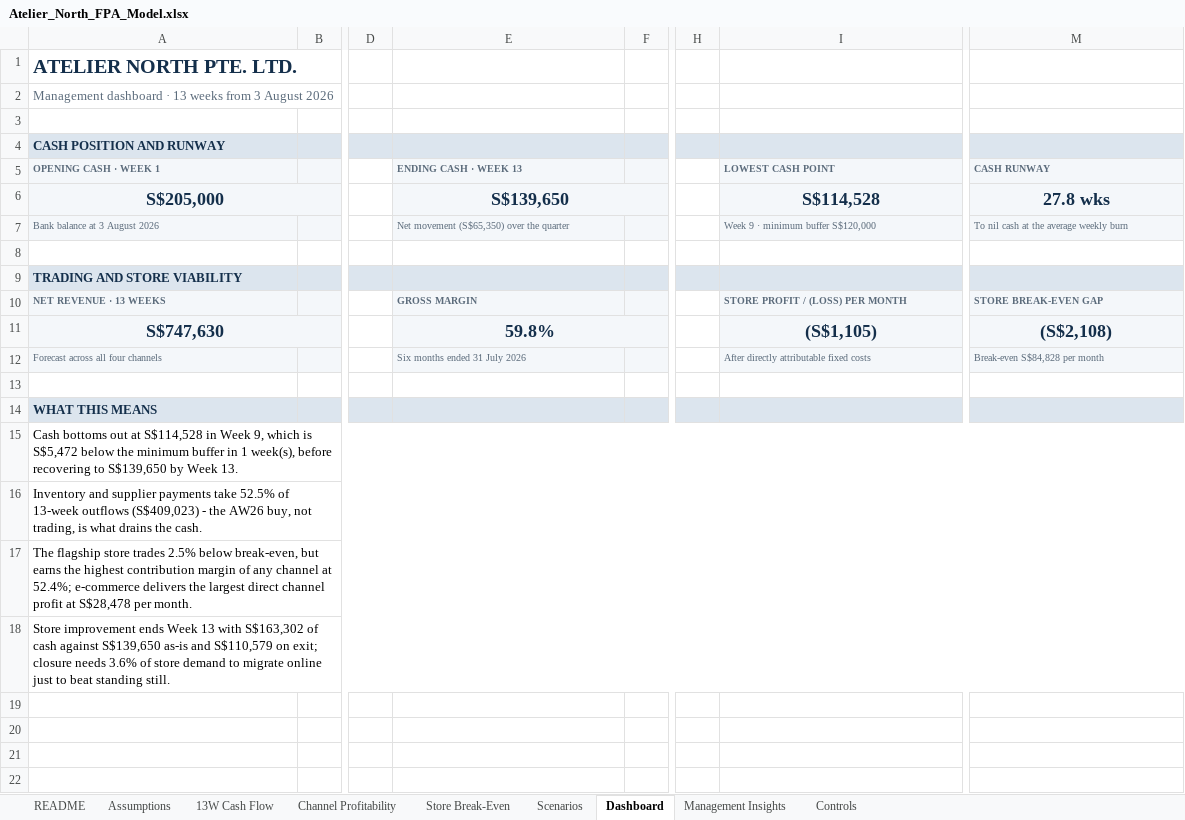
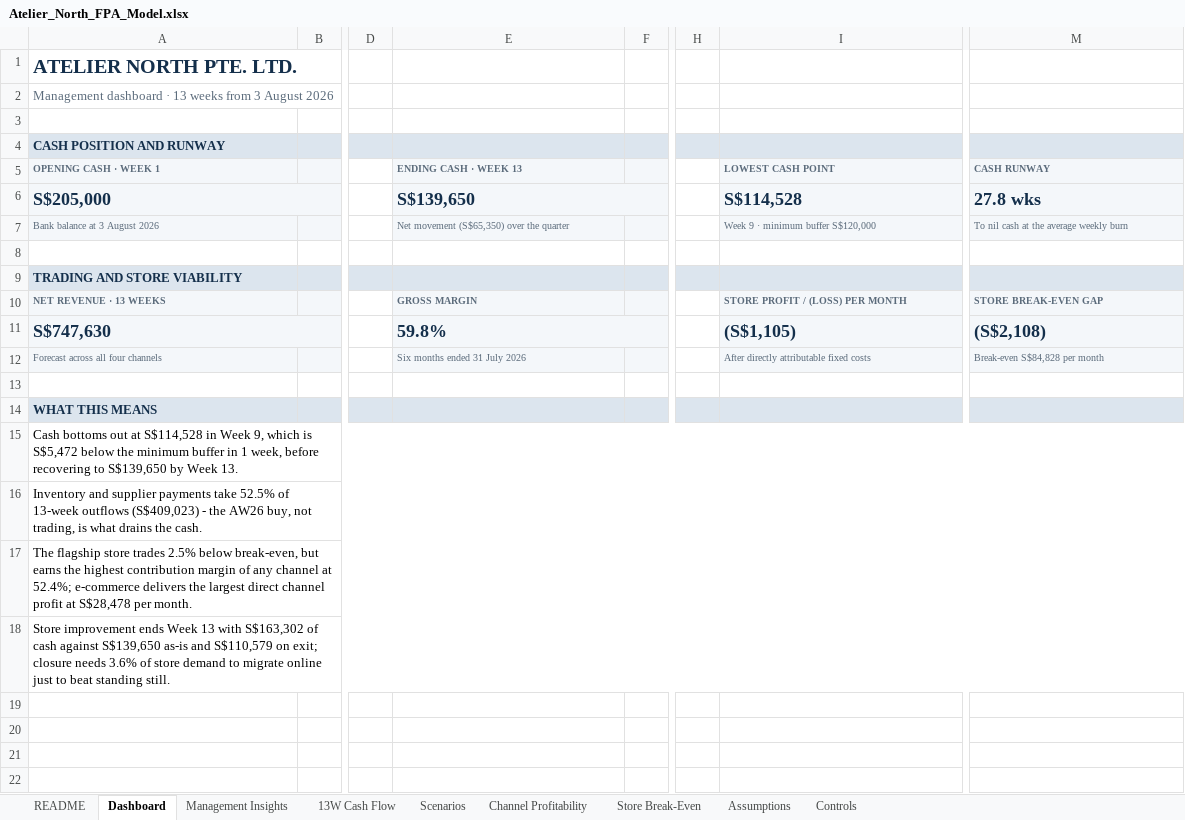
Before and after one commit to siddik-analytics/retail-fpa-cashflow-model, an Excel workbook: model/Atelier_North_FPA_Model.xlsx, sheet Dashboard, drawn as a sheet; only a part is shown, gaps mark what is left out; values as stored, in another font and other column widths than the file's, no borders; charts and pictures and conditional formats not drawn; the diff names each change by its address in the sheet, - before the commit and + after, or states it on an @@ line.

```diff
--- a/model/Atelier_North_FPA_Model.xlsx (sheet Dashboard)
+++ b/model/Atelier_North_FPA_Model.xlsx (sheet Dashboard)
@@ sheet tab order changed: README | Dashboard | Management Insights | 13W Cash Flow | Scenarios | Channel Profitability | Store Break-Even | Assumptions | Controls @@
-A6 alignment: center
+A6 alignment: left
-E6 alignment: center
+E6 alignment: left
-I6 alignment: center
+I6 alignment: left
-M6 alignment: center
+M6 alignment: left
-A11 alignment: center
+A11 alignment: left
-E11 alignment: center
+E11 alignment: left
-I11 alignment: center
+I11 alignment: left
-M11 alignment: center
+M11 alignment: left
-A15 (ATELIER NORTH PTE. LTD.): …in 1 week(s), before recovering…
+A15 (ATELIER NORTH PTE. LTD.): …in 1 week, before recovering…
```
Also changed, not shown: sheet Store Break-Even, sheet Assumptions, sheet Scenarios, charts or pictures, 1 other file.
